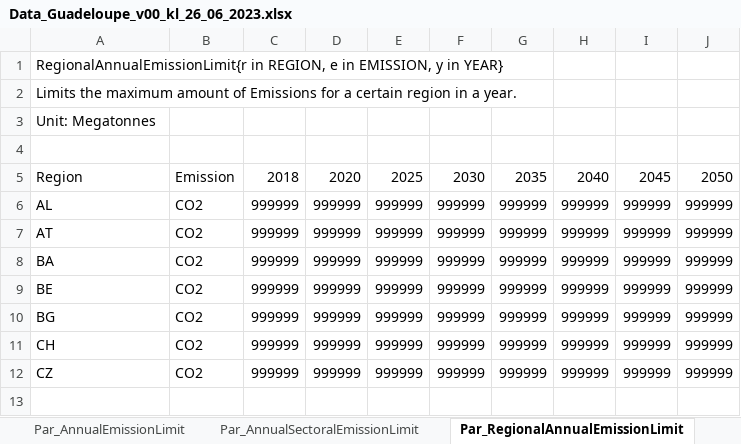
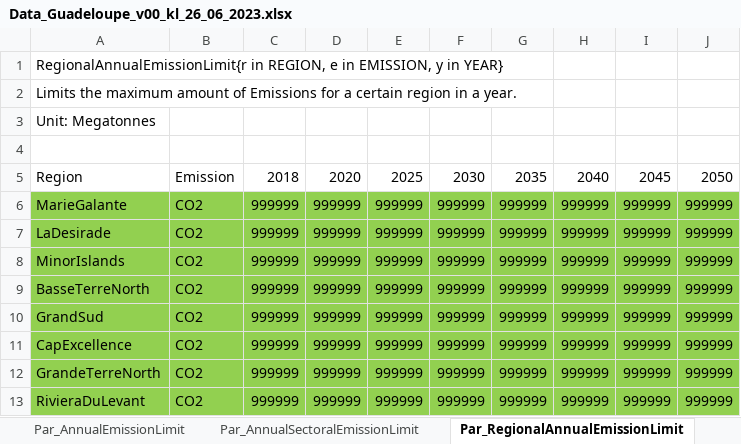
Before and after one commit to loeffko/genesysmod-guadeloupe, an Excel workbook: Inputdata/Data_Guadeloupe_v00_kl_26_06_2023.xlsx, sheet Par_RegionalAnnualEmissionLimit, drawn as a sheet; values as stored, in another font and other column widths than the file's, no borders; conditional formats not drawn; the diff names each change by its address in the sheet, - before the commit and + after, or states it on an @@ line.

```diff
--- a/Inputdata/Data_Guadeloupe_v00_kl_26_06_2023.xlsx (sheet Par_RegionalAnnualEmissionLimit)
+++ b/Inputdata/Data_Guadeloupe_v00_kl_26_06_2023.xlsx (sheet Par_RegionalAnnualEmissionLimit)
-A6: AL
+A6: MarieGalante
-A6:J12 fill: none
+A6:J12 fill: #92D050
-A7: AT
+A7: LaDesirade
-A8: BA
+A8: MinorIslands
-A9: BE
+A9: BasseTerreNorth
-A10: BG
+A10: GrandSud
-A11: CH
+A11: CapExcellence
-A12: CZ
+A12: GrandeTerreNorth
+row 13: RivieraDuLevant | CO2 | 999999 | 999999 | 999999 | 999999 | 999999 | 999999 | 999999 | 999999
```
Also changed, not shown: sheet Par_TradeCosts, sheet Par_TradeRoute, sheet Par_SpecifiedAnnualDemand, sheet Par_ResidualCapacity, sheet Par_GrowthRateTradeCapacity, sheet Par_TradeCapacityGrowthCosts, 4 more sheets, formulas that keep their value, charts or pictures.
